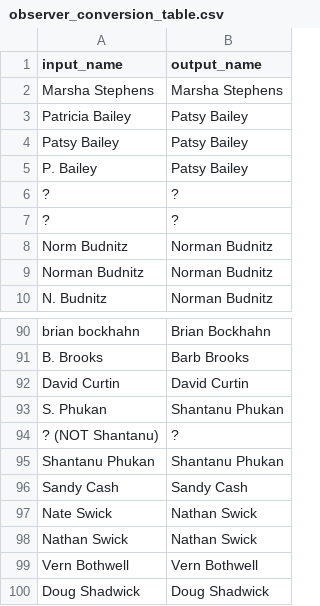
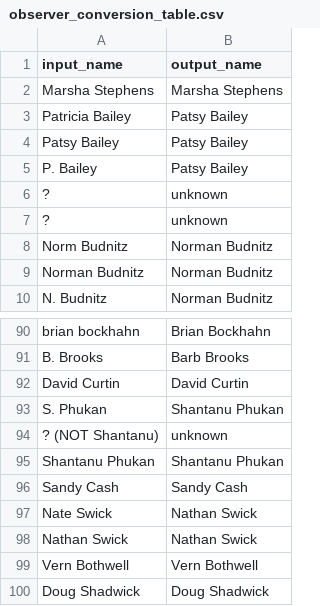
Before and after one commit to nc-minibbs/mbbs, a CSV file: data/observer/observer_conversion_table.csv, drawn as a sheet; only a part is shown, gaps mark what is left out; the diff names each change by its address in the sheet, - before the commit and + after, or states it on an @@ line.

```diff
--- a/data/observer/observer_conversion_table.csv
+++ b/data/observer/observer_conversion_table.csv
-B6:B7 (output_name): ?
+B6:B7 (output_name): unknown
-B94 (output_name): ?
+B94 (output_name): unknown
```
Also changed, not shown: data/survey_list.csv.
